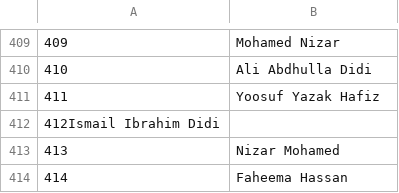
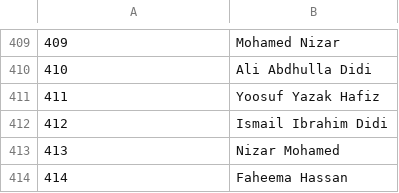
Before and after one commit to Afnan0111/Traveller, a CSV file: haji.csv, drawn as a sheet; only a part is shown, gaps mark what is left out; removed rows and columns are numbered as before the commit, all else as after; the diff names each change by its address in the sheet, - before the commit and + after, or states it on an @@ line.

Commit message:
Update haji.csv

```diff
--- a/haji.csv
+++ b/haji.csv
-row 412: 412Ismail Ibrahim Didi
+row 412: 412 | Ismail Ibrahim Didi
```
